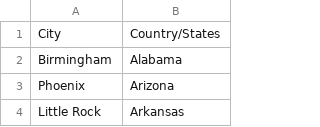
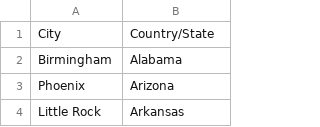
Before and after one commit to zhenya123/zhenya123.github.io, a CSV file: countries-states2.csv, drawn as a sheet; only a part is shown.

```diff
--- a/countries-states2.csv
+++ b/countries-states2.csv
@@ -1,2 +1,2 @@
-City,Country/States
+City,Country/State
 Birmingham,Alabama
```
